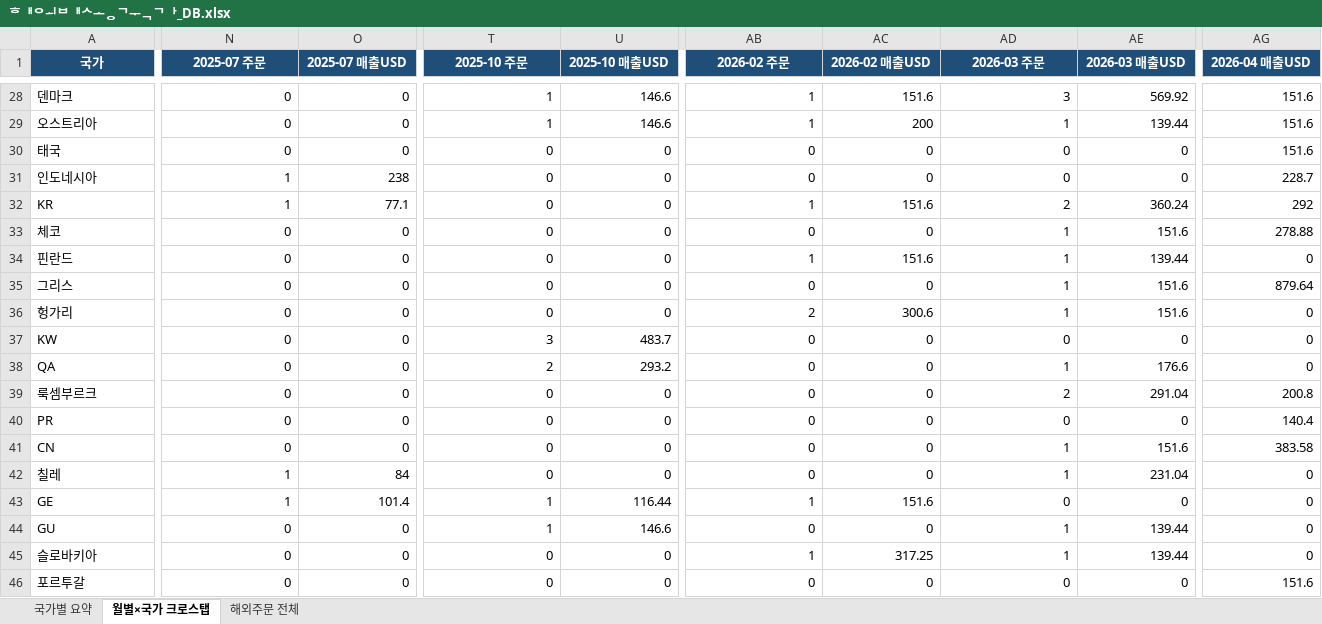
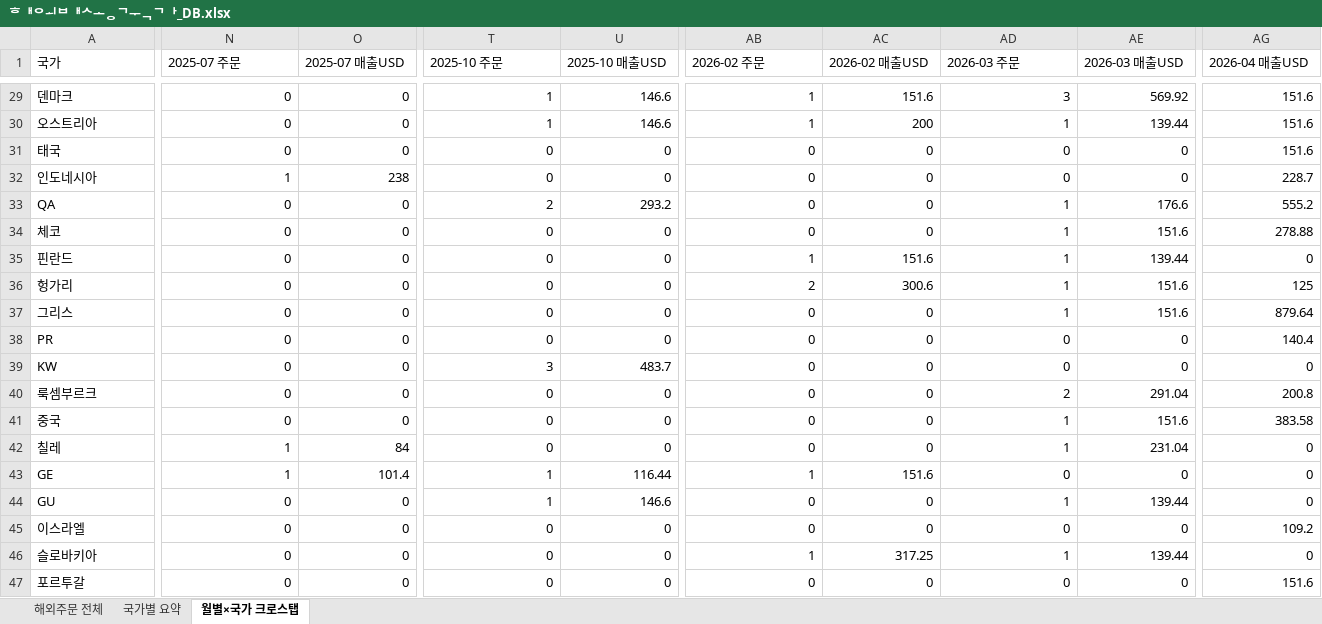
Before and after one commit to awakebydamonlee-create/sales-dashboard, an Excel workbook: 해외배송국가_DB.xlsx, sheet 월별×국가 크로스탭, drawn as a sheet; only a part is shown, gaps mark what is left out; values as stored, in another font and other column widths than the file's, no borders; removed rows and columns are numbered as before the commit, all else as after; rows hold the shown columns only; the diff covers the shown part only; the diff names each change by its address in the sheet, - before the commit and + after, or states it on an @@ line.

```diff
--- a/해외배송국가_DB.xlsx (sheet 월별×국가 크로스탭)
+++ b/해외배송국가_DB.xlsx (sheet 월별×국가 크로스탭)
@@ sheet tab order changed: 해외주문 전체 | 국가별 요약 | 월별×국가 크로스탭 @@
@@ A1:AG1 fill: #1F4E78 → none, bold: on → off, text colour: #FFFFFF → black, alignment: center → left @@
-A33 (국가): KR
+A33 (국가): QA
-N33 (2025-07 주문): 1
+N33 (2025-07 주문): 0
-O33 (2025-07 매출USD): 77.1
+O33 (2025-07 매출USD): 0
-T33 (2025-10 주문): 0
+T33 (2025-10 주문): 2
-U33 (2025-10 매출USD): 0
+U33 (2025-10 매출USD): 293.2
-AB33 (2026-02 주문): 1
+AB33 (2026-02 주문): 0
-AC33 (2026-02 매출USD): 151.6
+AC33 (2026-02 매출USD): 0
-AD33 (2026-03 주문): 2
+AD33 (2026-03 주문): 1
-AE33 (2026-03 매출USD): 360.24
+AE33 (2026-03 매출USD): 176.6
-AG33 (2026-04 매출USD): 292
+AG33 (2026-04 매출USD): 555.2
+row 36: 헝가리 | 0 | 0 | 0 | 0 | 2 | 300.6 | 1 | 151.6 | 125
-A38 (국가): 헝가리
+A38 (국가): PR
-AB38 (2026-02 주문): 2
+AB38 (2026-02 주문): 0
-AC38 (2026-02 매출USD): 300.6
+AC38 (2026-02 매출USD): 0
-AD38 (2026-03 주문): 1
+AD38 (2026-03 주문): 0
-AE38 (2026-03 매출USD): 151.6
+AE38 (2026-03 매출USD): 0
-AG38 (2026-04 매출USD): 0
+AG38 (2026-04 매출USD): 140.4
-row 38: QA | 0 | 0 | 2 | 293.2 | 0 | 0 | 1 | 176.6 | 0
-row 40: PR | 0 | 0 | 0 | 0 | 0 | 0 | 0 | 0 | 140.4
-A41 (국가): CN
+A41 (국가): 중국
+row 45: 이스라엘 | 0 | 0 | 0 | 0 | 0 | 0 | 0 | 0 | 109.2
```
Also changed, not shown: 2 added rows, 8 removed rows, 46 edited cells and cell formats elsewhere in this sheet, sheet 해외주문 전체, sheet 국가별 요약, 7 other files.
